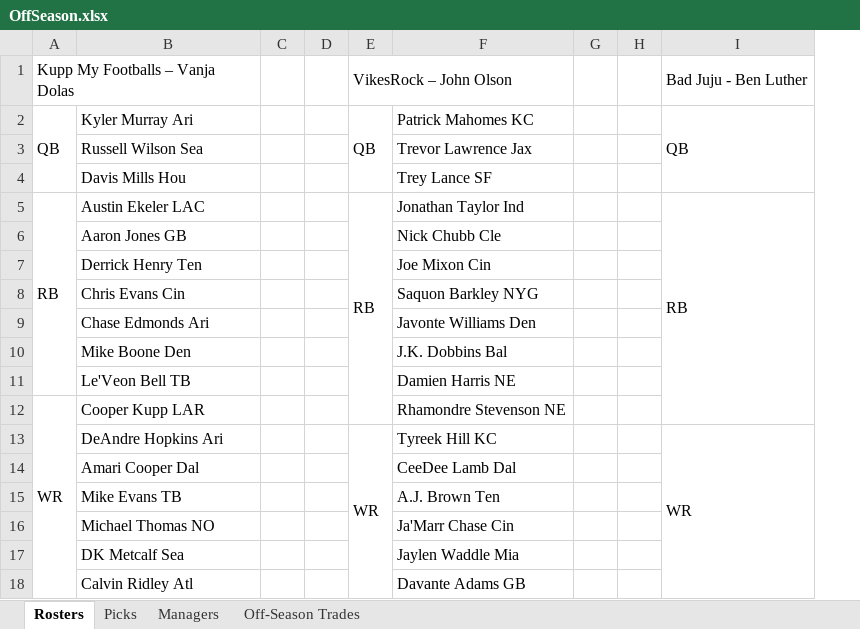
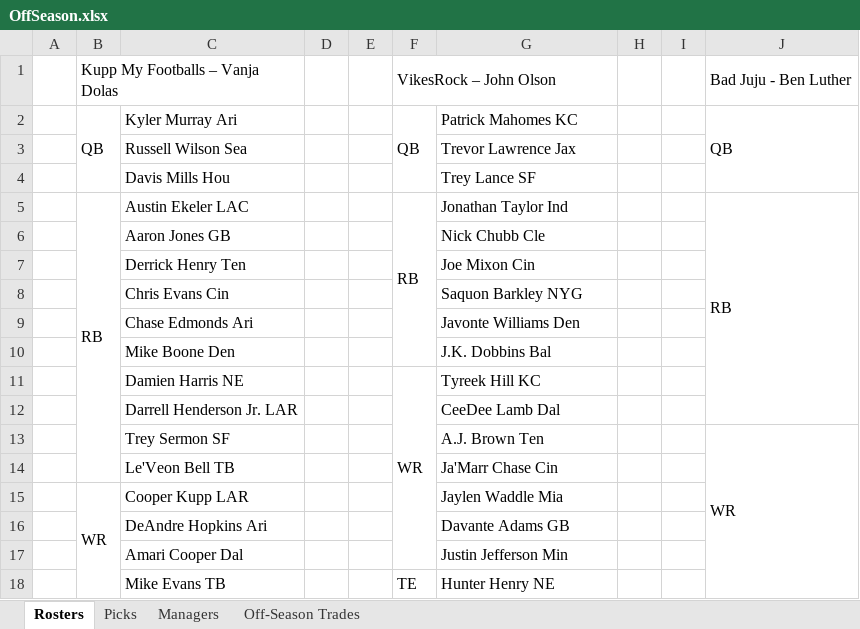
Before and after one commit to johnolson8734/Dynasty, an Excel workbook: OffSeason.xlsx, sheet Rosters, drawn as a sheet; only a part is shown; values as stored, in another font and other column widths than the file's, no cell formats; removed rows and columns are numbered as before the commit, all else as after; the diff covers the shown part only; the diff names each change by its address in the sheet, - before the commit and + after, or states it on an @@ line.

```diff
--- a/OffSeason.xlsx (sheet Rosters)
+++ b/OffSeason.xlsx (sheet Rosters)
+column A, empty
-A5:A11 merged
+B5:B14 merged
-E5:E12 merged
+F5:F10 merged
-C11: Le'Veon Bell TB
+C11: Damien Harris NE
-F11: (empty)
+F11: WR
+F11:F17 merged
-G11: Damien Harris NE
+G11: Tyreek Hill KC
-B12: WR
+B12: (empty)
-A12:A21 merged
-C12: Cooper Kupp LAR
+C12: Darrell Henderson Jr. LAR
-G12: Rhamondre Stevenson NE
+G12: CeeDee Lamb Dal
-C13: DeAndre Hopkins Ari
+C13: Trey Sermon SF
-F13: WR
+F13: (empty)
-E13:E20 merged
-G13: Tyreek Hill KC
+G13: A.J. Brown Ten
-C14: Amari Cooper Dal
+C14: Le'Veon Bell TB
-G14: CeeDee Lamb Dal
+G14: Ja'Marr Chase Cin
-B15: (empty)
+B15: WR
+B15:B22 merged
-C15: Mike Evans TB
+C15: Cooper Kupp LAR
-G15: A.J. Brown Ten
+G15: Jaylen Waddle Mia
-C16: Michael Thomas NO
+C16: DeAndre Hopkins Ari
-G16: Ja'Marr Chase Cin
+G16: Davante Adams GB
-C17: DK Metcalf Sea
+C17: Amari Cooper Dal
-G17: Jaylen Waddle Mia
+G17: Justin Jefferson Min
-C18: Calvin Ridley Atl
+C18: Mike Evans TB
-F18: (empty)
+F18: TE
+F18:F21 merged
-G18: Davante Adams GB
+G18: Hunter Henry NE
```
Also changed, not shown: 3 added rows, 1 removed row, 103 edited cells and merged cells elsewhere in this sheet, sheet Picks, sheet Off-Season Trades, sheet Managers, cell formats.
